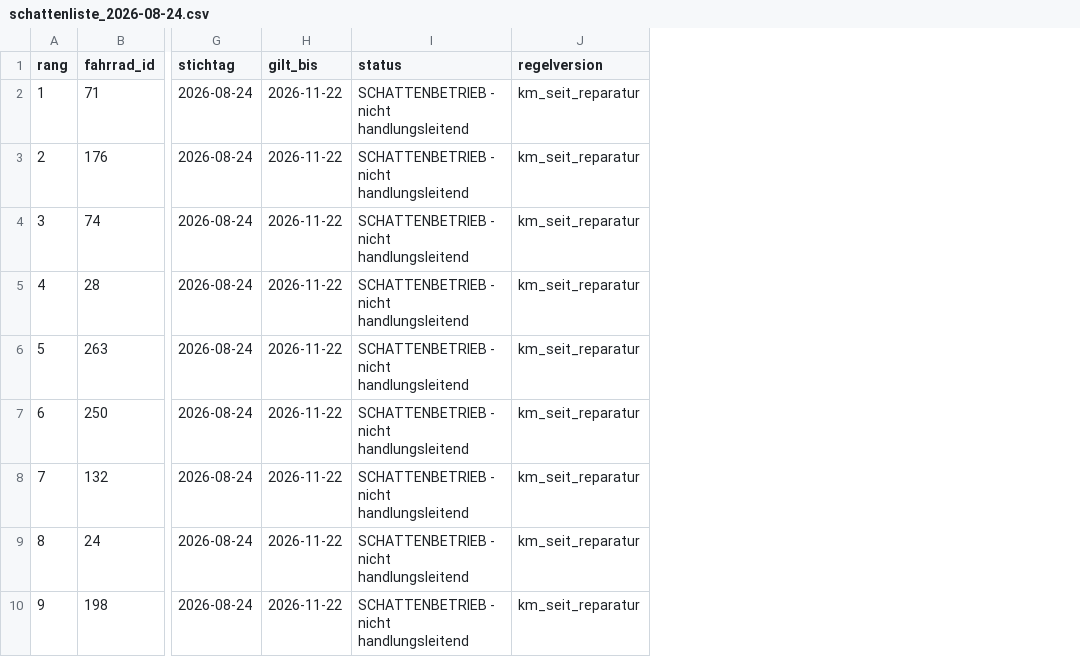
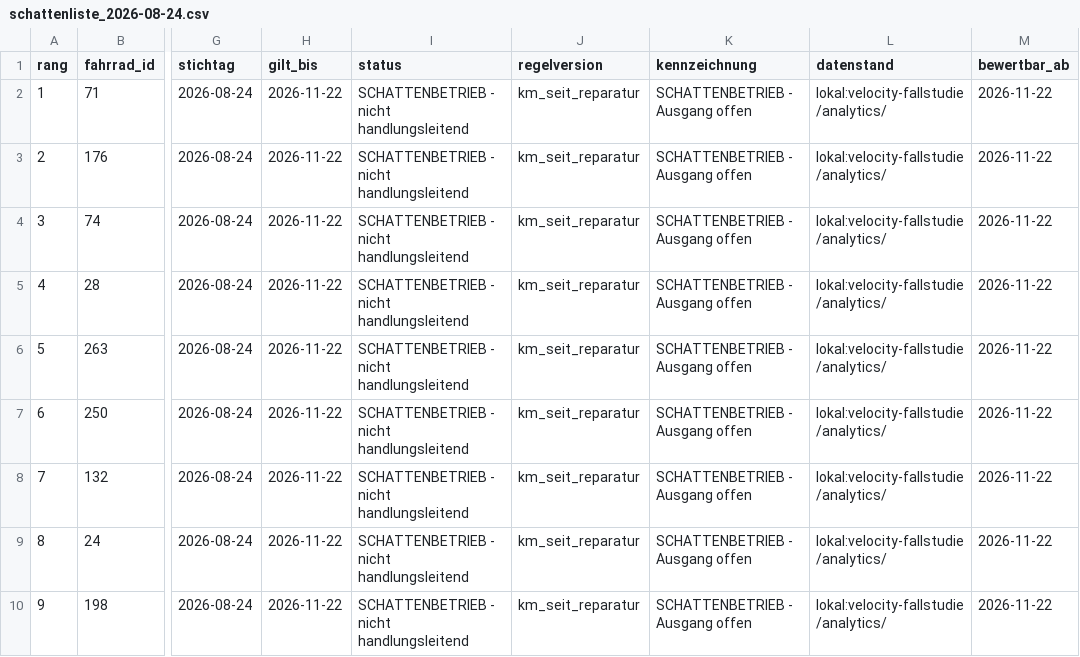
Before and after one commit to swrobuts/velocity-fallstudie, a CSV file: analytics/schattenliste_2026-08-24.csv, drawn as a sheet; only a part is shown, gaps mark what is left out; the diff names each change by its address in the sheet, - before the commit and + after, or states it on an @@ line.

```diff
--- a/analytics/schattenliste_2026-08-24.csv
+++ b/analytics/schattenliste_2026-08-24.csv
+column K (kennzeichnung), rows 2-10: all SCHATTENBETRIEB - Ausgang offen
+column L (datenstand), rows 2-10: all lokal:velocity-fallstudie/analytics/
+column M (bewertbar_ab), rows 2-10: all 2026-11-22
```
Also changed, not shown: 5 other files.
